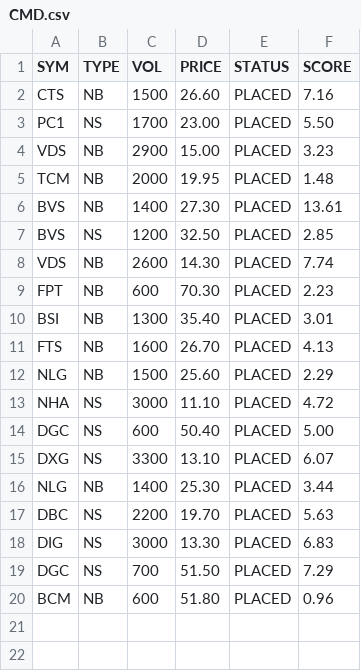
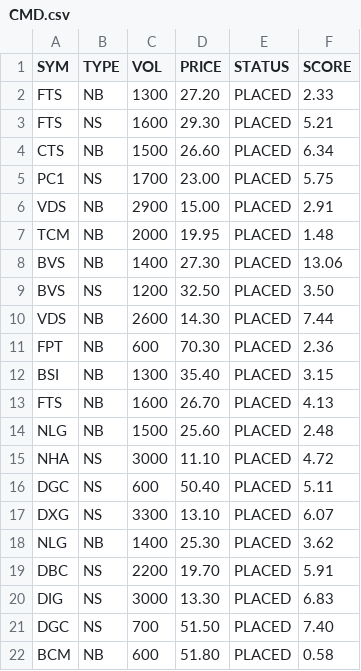
Before and after one commit to cali-invest/portfolio-live, a CSV file: data/CMD.csv, drawn as a sheet.

```diff
--- a/data/CMD.csv
+++ b/data/CMD.csv
@@ -1,20 +1,22 @@
 SYM,TYPE,VOL,PRICE,STATUS,SCORE
-CTS,NB,1500,26.60,PLACED,7.16
-PC1,NS,1700,23.00,PLACED,5.50
-VDS,NB,2900,15.00,PLACED,3.23
+FTS,NB,1300,27.20,PLACED,2.33
+FTS,NS,1600,29.30,PLACED,5.21
+CTS,NB,1500,26.60,PLACED,6.34
+PC1,NS,1700,23.00,PLACED,5.75
+VDS,NB,2900,15.00,PLACED,2.91
 TCM,NB,2000,19.95,PLACED,1.48
-BVS,NB,1400,27.30,PLACED,13.61
-BVS,NS,1200,32.50,PLACED,2.85
-VDS,NB,2600,14.30,PLACED,7.74
-FPT,NB,600,70.30,PLACED,2.23
-BSI,NB,1300,35.40,PLACED,3.01
+BVS,NB,1400,27.30,PLACED,13.06
+BVS,NS,1200,32.50,PLACED,3.50
+VDS,NB,2600,14.30,PLACED,7.44
+FPT,NB,600,70.30,PLACED,2.36
+BSI,NB,1300,35.40,PLACED,3.15
 FTS,NB,1600,26.70,PLACED,4.13
-NLG,NB,1500,25.60,PLACED,2.29
+NLG,NB,1500,25.60,PLACED,2.48
 NHA,NS,3000,11.10,PLACED,4.72
-DGC,NS,600,50.40,PLACED,5.00
+DGC,NS,600,50.40,PLACED,5.11
 DXG,NS,3300,13.10,PLACED,6.07
-NLG,NB,1400,25.30,PLACED,3.44
-DBC,NS,2200,19.70,PLACED,5.63
+NLG,NB,1400,25.30,PLACED,3.62
+DBC,NS,2200,19.70,PLACED,5.91
 DIG,NS,3000,13.30,PLACED,6.83
-DGC,NS,700,51.50,PLACED,7.29
-BCM,NB,600,51.80,PLACED,0.96
+DGC,NS,700,51.50,PLACED,7.40
+BCM,NB,600,51.80,PLACED,0.58
```
Also changed, not shown: data/CMD2.csv, data/PORTFOLIO.csv, 4 other files.
